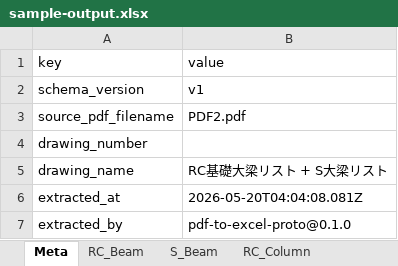
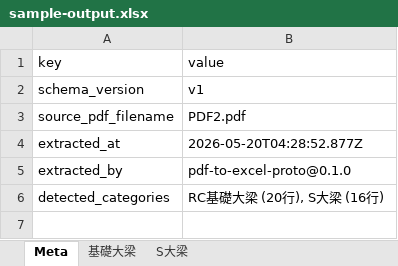
Before and after one commit to 28yu/28tools-download, an Excel workbook: pdf-to-excel/src/sample-output.xlsx, sheet Meta, drawn as a sheet; values as stored, in another font and other column widths than the file's, no borders; removed rows and columns are numbered as before the commit, all else as after; the diff names each change by its address in the sheet, - before the commit and + after, or states it on an @@ line.

```diff
--- a/pdf-to-excel/src/sample-output.xlsx (sheet Meta)
+++ b/pdf-to-excel/src/sample-output.xlsx (sheet Meta)
-sheet tab: RC_Beam
+sheet tab: 基礎大梁
-sheet tab: S_Beam
+sheet tab: S大梁
-sheet tab: RC_Column
-row 4: drawing_number
-row 5: drawing_name | RC基礎大梁リスト + S大梁リスト
-B4 (value): 2026-05-20T04:04:08.081Z
+B4 (value): 2026-05-20T04:28:52.877Z
+row 6: detected_categories | RC基礎大梁 (20行), S大梁 (16行)
```
Also changed, not shown: sheet 基礎大梁, sheet S大梁, other sheet tabs, 2 other files.
